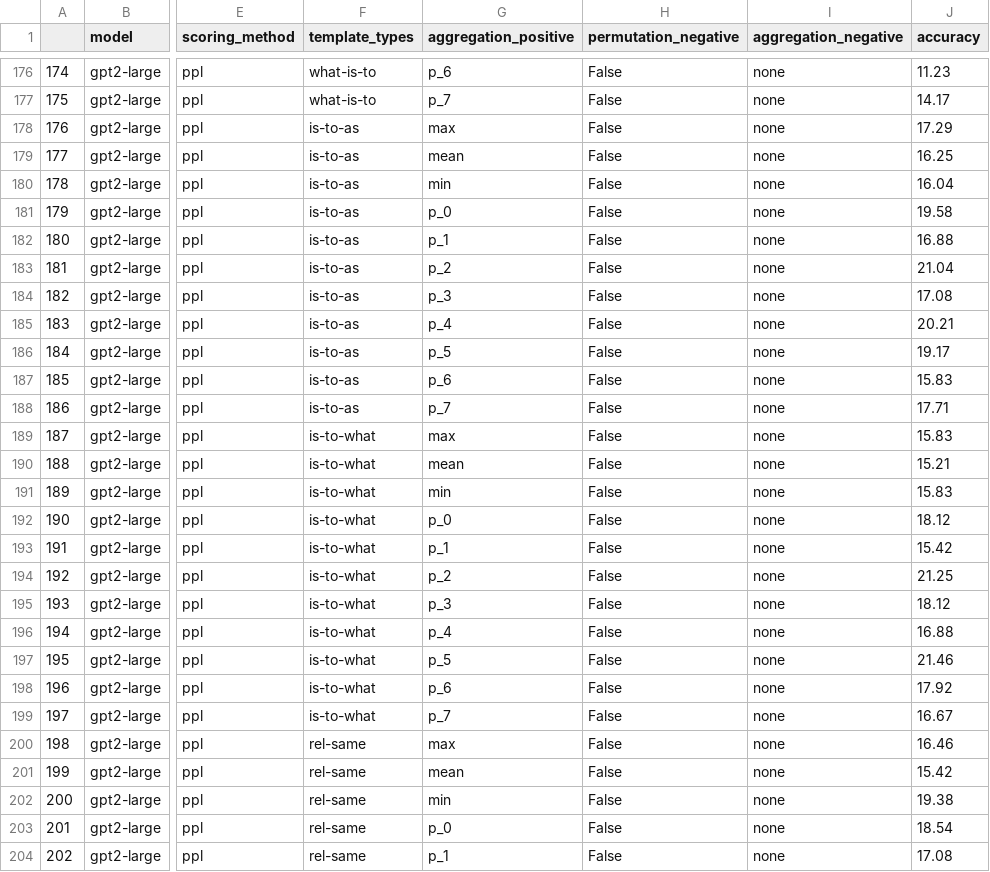
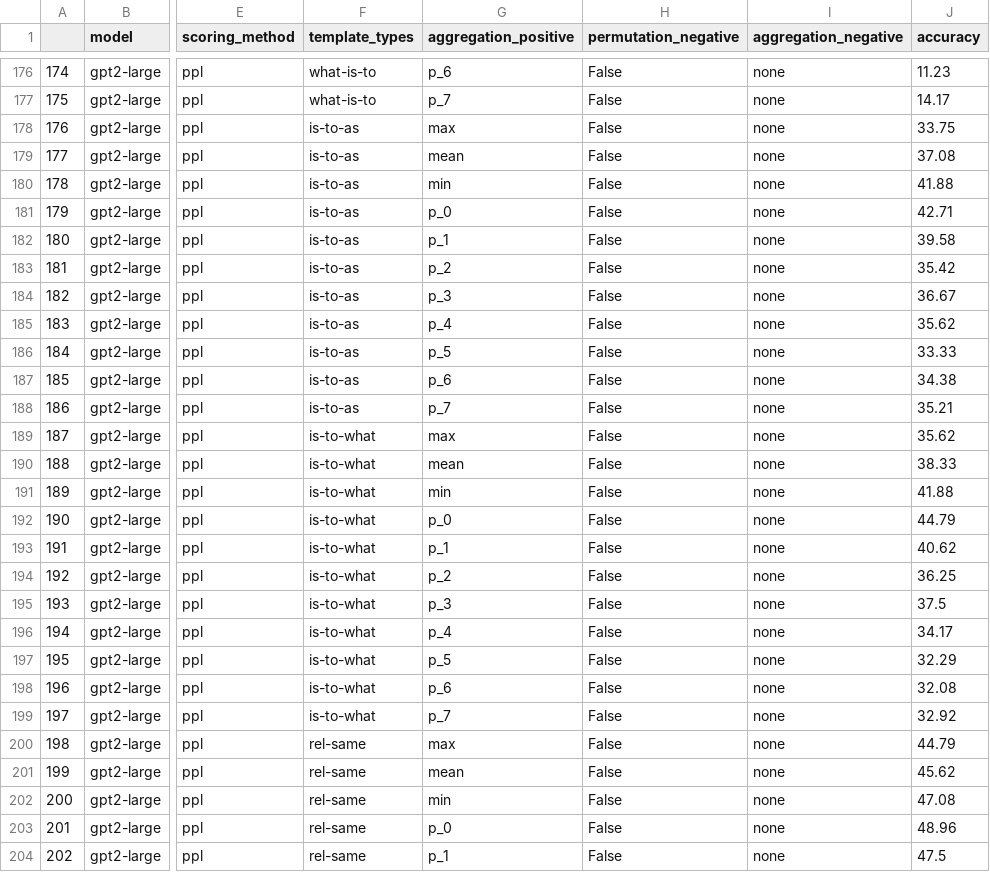
Before and after one commit to asahi417/analogy-language-model, a CSV file: summary.csv, drawn as a sheet; only a part is shown, gaps mark what is left out; the diff covers the shown part only; the diff names each change by its address in the sheet, - before the commit and + after, or states it on an @@ line.

Commit message:
new template

```diff
--- a/summary.csv
+++ b/summary.csv
-J178 (accuracy): 17.29
+J178 (accuracy): 33.75
-J179 (accuracy): 16.25
+J179 (accuracy): 37.08
-J180 (accuracy): 16.04
+J180 (accuracy): 41.88
-J181 (accuracy): 19.58
+J181 (accuracy): 42.71
-J182 (accuracy): 16.88
+J182 (accuracy): 39.58
-J183 (accuracy): 21.04
+J183 (accuracy): 35.42
-J184 (accuracy): 17.08
+J184 (accuracy): 36.67
-J185 (accuracy): 20.21
+J185 (accuracy): 35.62
-J186 (accuracy): 19.17
+J186 (accuracy): 33.33
-J187 (accuracy): 15.83
+J187 (accuracy): 34.38
-J188 (accuracy): 17.71
+J188 (accuracy): 35.21
-J189 (accuracy): 15.83
+J189 (accuracy): 35.62
-J190 (accuracy): 15.21
+J190 (accuracy): 38.33
-J191 (accuracy): 15.83
+J191 (accuracy): 41.88
-J192 (accuracy): 18.12
+J192 (accuracy): 44.79
-J193 (accuracy): 15.42
+J193 (accuracy): 40.62
-J194 (accuracy): 21.25
+J194 (accuracy): 36.25
-J195 (accuracy): 18.12
+J195 (accuracy): 37.5
-J196 (accuracy): 16.88
+J196 (accuracy): 34.17
-J197 (accuracy): 21.46
+J197 (accuracy): 32.29
-J198 (accuracy): 17.92
+J198 (accuracy): 32.08
-J199 (accuracy): 16.67
+J199 (accuracy): 32.92
-J200 (accuracy): 16.46
+J200 (accuracy): 44.79
-J201 (accuracy): 15.42
+J201 (accuracy): 45.62
-J202 (accuracy): 19.38
+J202 (accuracy): 47.08
-J203 (accuracy): 18.54
+J203 (accuracy): 48.96
-J204 (accuracy): 17.08
+J204 (accuracy): 47.5
```
Also changed, not shown: 28 edited cells elsewhere in this file, 2 other files.
